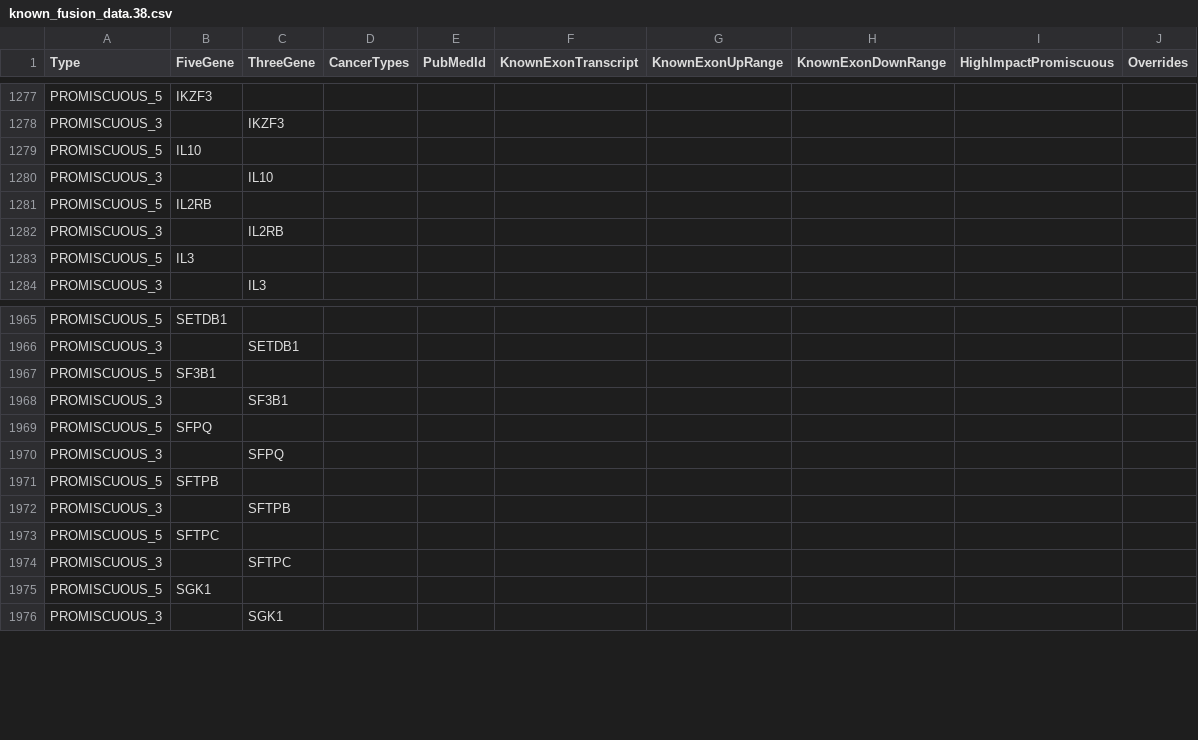
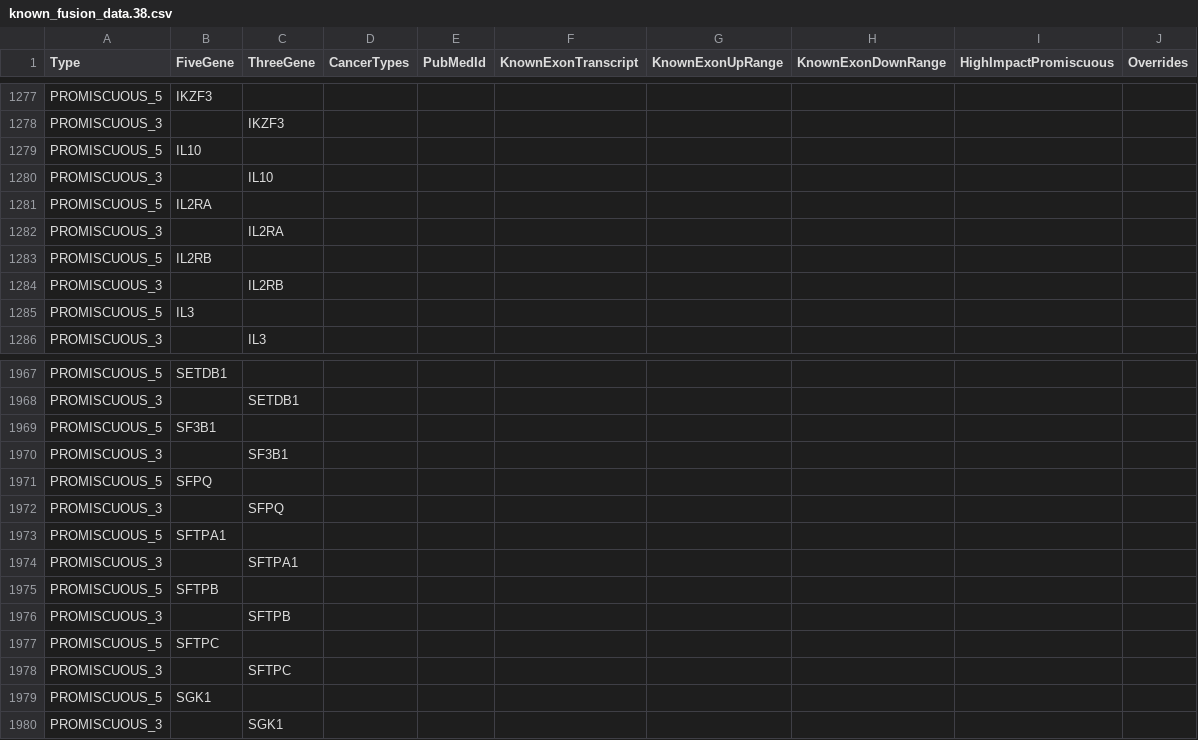
Before and after one commit to scwatts/umccr_gene_panels, a CSV file: fusion_panel/1_panel_data/output/known_fusion_data.38.csv, drawn as a sheet; only a part is shown, gaps mark what is left out.

```diff
--- a/fusion_panel/1_panel_data/output/known_fusion_data.38.csv
+++ b/fusion_panel/1_panel_data/output/known_fusion_data.38.csv
@@ -1280,2 +1280,4 @@ PROMISCUOUS_5,IL10,,,,,,,,
 PROMISCUOUS_3,,IL10,,,,,,,
+PROMISCUOUS_5,IL2RA,,,,,,,,
+PROMISCUOUS_3,,IL2RA,,,,,,,
 PROMISCUOUS_5,IL2RB,,,,,,,,
@@ -1970,2 +1972,4 @@ PROMISCUOUS_5,SFPQ,,,,,,,,
 PROMISCUOUS_3,,SFPQ,,,,,,,
+PROMISCUOUS_5,SFTPA1,,,,,,,,
+PROMISCUOUS_3,,SFTPA1,,,,,,,
 PROMISCUOUS_5,SFTPB,,,,,,,,
```
Also changed, not shown: fusion_panel/1_panel_data/output/fusion_database.tsv, somatic_panel/3_final_panel/final_panel.tsv, 10 other files.
